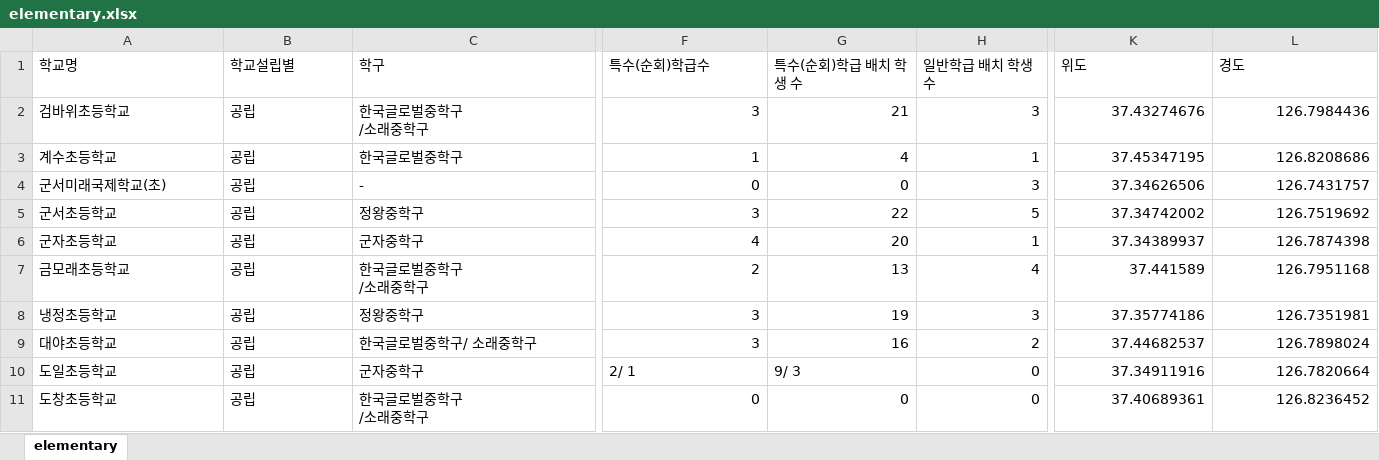
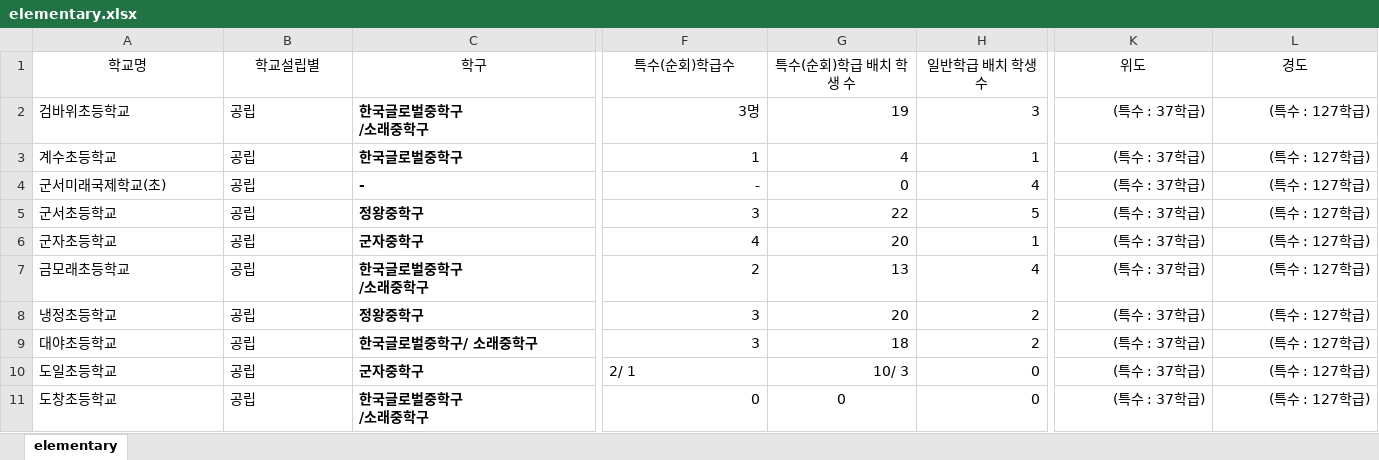
Before and after one commit to shiheungEC/shiheungec.github.io, an Excel workbook: data/elementary.xlsx, sheet elementary, drawn as a sheet; only a part is shown, gaps mark what is left out; values as stored, in another font and other column widths than the file's, no borders; the diff covers the shown part only; the diff names each change by its address in the sheet, - before the commit and + after, or states it on an @@ line.

```diff
--- a/data/elementary.xlsx (sheet elementary)
+++ b/data/elementary.xlsx (sheet elementary)
-A1:L1 alignment: left
+A1:L1 alignment: center
-C2:C11 bold: off
+C2:C11 bold: on
-F2 (특수(순회)학급수): 3
+F2 (특수(순회)학급수): 3명
-G2 (특수(순회)학급 배치 학생 수): 21
+G2 (특수(순회)학급 배치 학생 수): 19
-K2 (위도): 37.43274676
+K2 (위도): (특수 : 37학급)
-L2 (경도): 126.7984436
+L2 (경도): (특수 : 127학급)
-K3 (위도): 37.45347195
+K3 (위도): (특수 : 37학급)
-L3 (경도): 126.8208686
+L3 (경도): (특수 : 127학급)
-F4 (특수(순회)학급수): 0
+F4 (특수(순회)학급수): -
-H4 (일반학급 배치 학생 수): 3
+H4 (일반학급 배치 학생 수): 4
-K4 (위도): 37.34626506
+K4 (위도): (특수 : 37학급)
-L4 (경도): 126.7431757
+L4 (경도): (특수 : 127학급)
-K5 (위도): 37.34742002
+K5 (위도): (특수 : 37학급)
-L5 (경도): 126.7519692
+L5 (경도): (특수 : 127학급)
-K6 (위도): 37.34389937
+K6 (위도): (특수 : 37학급)
-L6 (경도): 126.7874398
+L6 (경도): (특수 : 127학급)
-K7 (위도): 37.441589
+K7 (위도): (특수 : 37학급)
-L7 (경도): 126.7951168
+L7 (경도): (특수 : 127학급)
-G8 (특수(순회)학급 배치 학생 수): 19
+G8 (특수(순회)학급 배치 학생 수): 20
-H8 (일반학급 배치 학생 수): 3
+H8 (일반학급 배치 학생 수): 2
-K8 (위도): 37.35774186
+K8 (위도): (특수 : 37학급)
-L8 (경도): 126.7351981
+L8 (경도): (특수 : 127학급)
-G9 (특수(순회)학급 배치 학생 수): 16
+G9 (특수(순회)학급 배치 학생 수): 18
-K9 (위도): 37.44682537
+K9 (위도): (특수 : 37학급)
-L9 (경도): 126.7898024
+L9 (경도): (특수 : 127학급)
-G10 (특수(순회)학급 배치 학생 수): 9/ 3
+G10 (특수(순회)학급 배치 학생 수): 10/ 3
-G10 alignment: left
+G10 alignment: right
-K10 (위도): 37.34911916
+K10 (위도): (특수 : 37학급)
-L10 (경도): 126.7820664
+L10 (경도): (특수 : 127학급)
-G11 alignment: right
+G11 alignment: center
-K11 (위도): 37.40689361
+K11 (위도): (특수 : 37학급)
-L11 (경도): 126.8236452
+L11 (경도): (특수 : 127학급)
```
Also changed, not shown: 87 edited cells and cell formats elsewhere in this sheet, formulas that keep their value, data/high.xlsx, data/kindergarten.xlsx, 6 other files.
